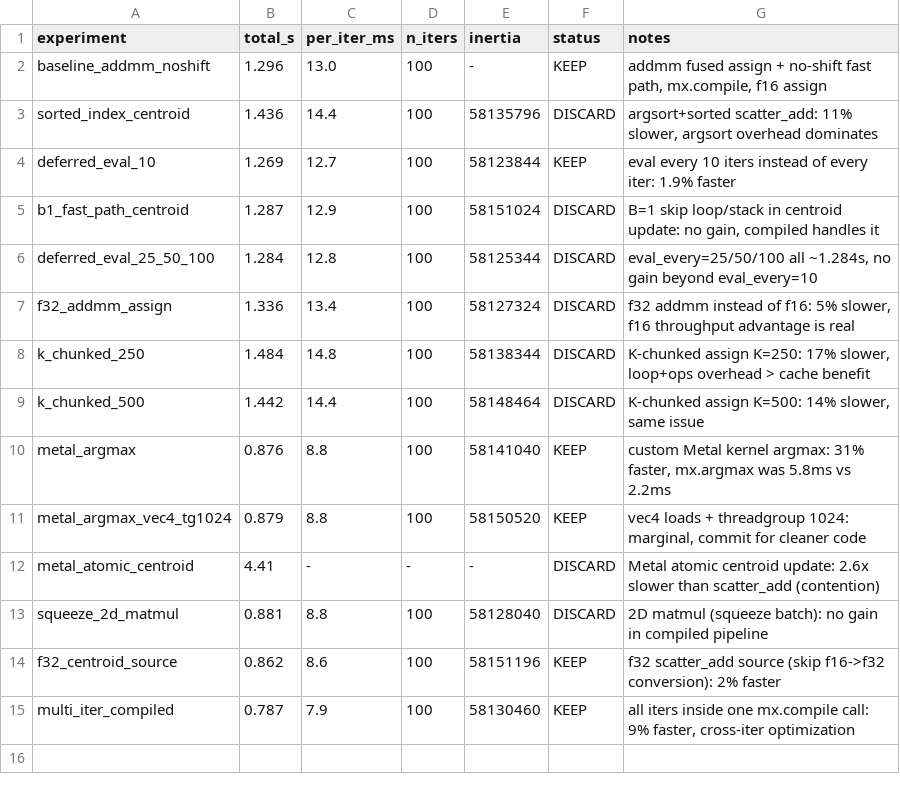
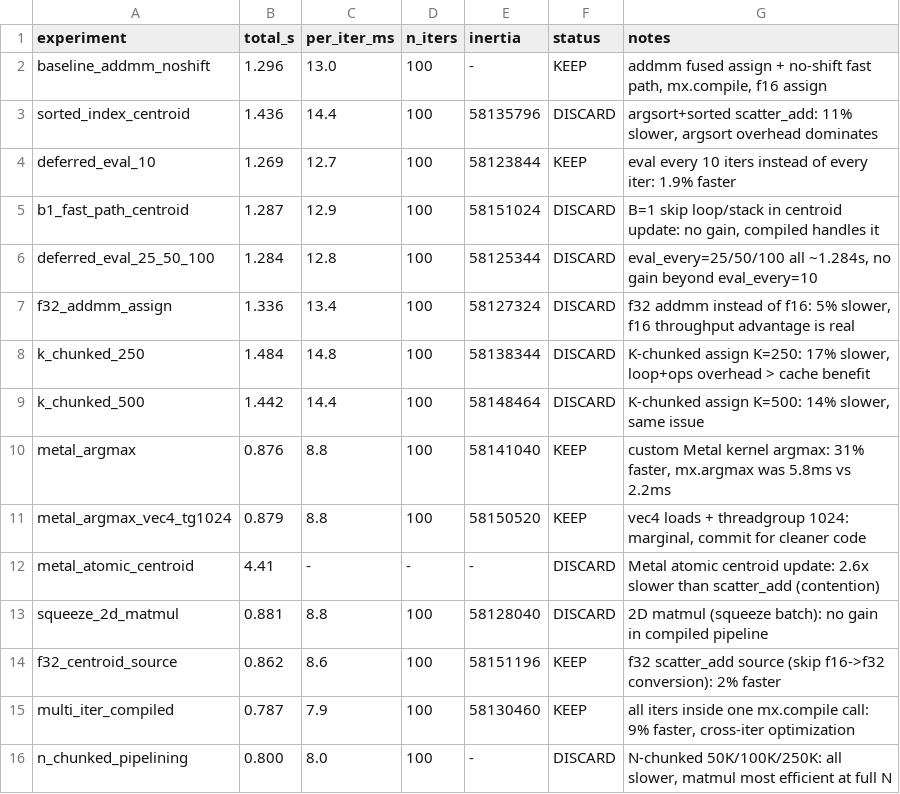
Before and after one commit to hanxiao/flash-kmeans-mlx, a TSV file: results.tsv, drawn as a sheet.

Commit message:
record N-chunked pipelining experiment (DISCARD: matmul most efficient at full N)

```diff
--- a/results.tsv
+++ b/results.tsv
@@ -15 +15,2 @@ f32_centroid_source	0.862	8.6	100	58151196	KEEP	f32 scatter_add source (skip f16
 multi_iter_compiled	0.787	7.9	100	58130460	KEEP	all iters inside one mx.compile call: 9% faster, cross-iter optimization
+n_chunked_pipelining	0.800	8.0	100	-	DISCARD	N-chunked 50K/100K/250K: all slower, matmul most efficient at full N
```
